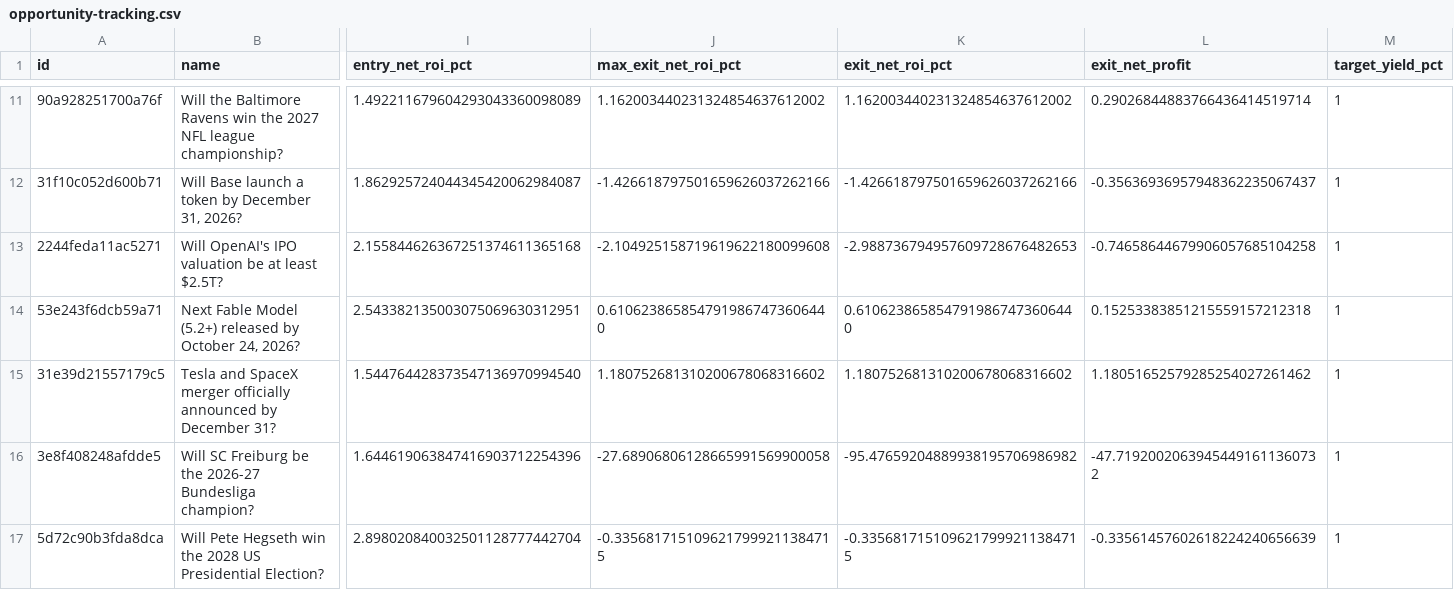
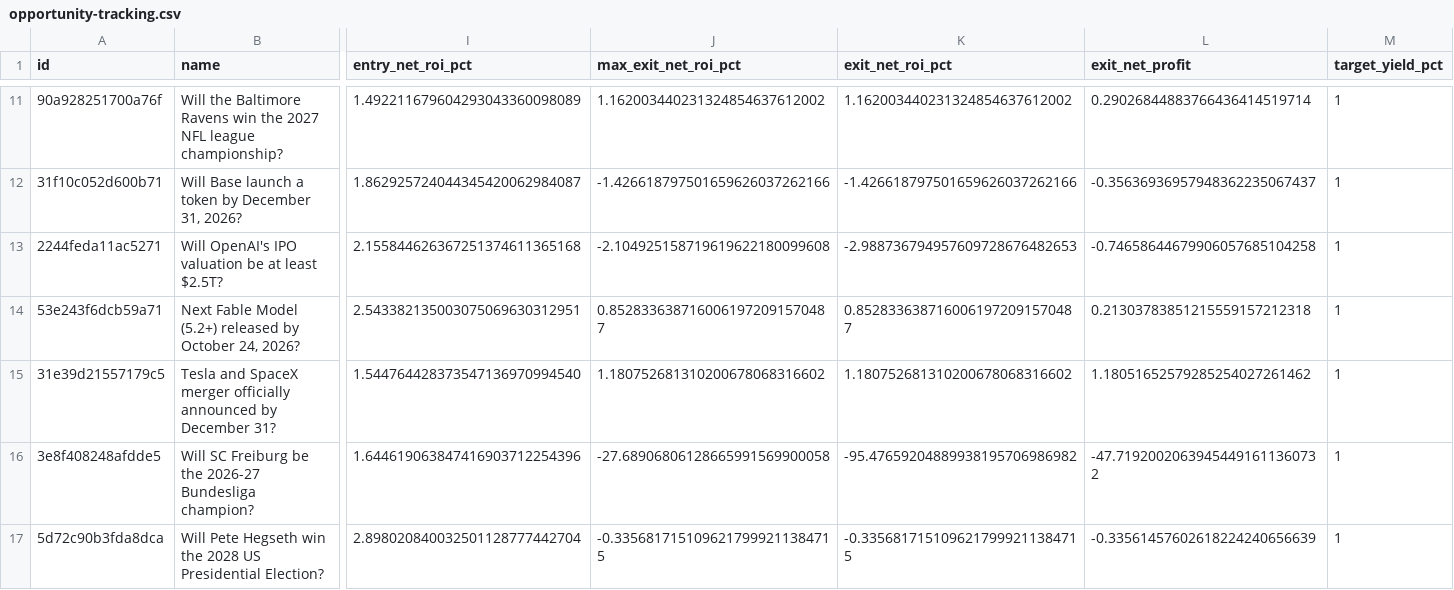
Before and after one commit to GioPresta/quiet-orbit-7k2, a CSV file: docs/data/opportunity-tracking.csv, drawn as a sheet; only a part is shown, gaps mark what is left out; the diff names each change by its address in the sheet, - before the commit and + after, or states it on an @@ line.

```diff
--- a/docs/data/opportunity-tracking.csv
+++ b/docs/data/opportunity-tracking.csv
-J14 (max_exit_net_roi_pct): 0.6106238658547919867473606440
+J14 (max_exit_net_roi_pct): 0.8528336387160061972091570487
-K14 (exit_net_roi_pct): 0.6106238658547919867473606440
+K14 (exit_net_roi_pct): 0.8528336387160061972091570487
-L14 (exit_net_profit): 0.15253383851215559157212318
+L14 (exit_net_profit): 0.21303783851215559157212318
```
Also changed, not shown: docs/data/matches.csv, docs/data/opportunities-latest.csv, 10 other files.
